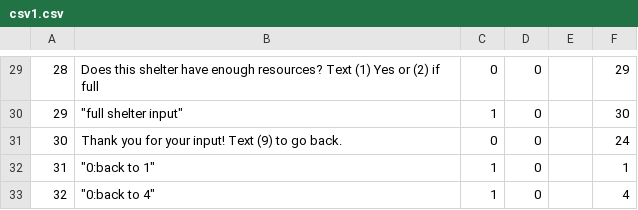
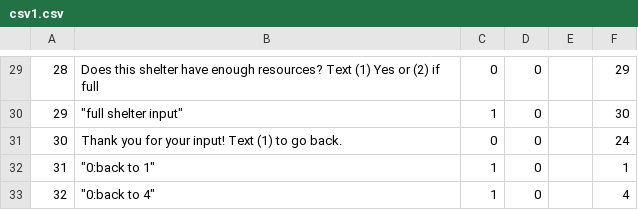
Before and after one commit to stefanzier/scu-hfh, a CSV file: csv1.csv, drawn as a sheet; only a part is shown, gaps mark what is left out; the diff covers the shown part only.

```diff
--- a/csv1.csv
+++ b/csv1.csv
@@ -30,3 +30,3 @@
 29,"""full shelter input""",1,0,,30
-30,Thank you for your input! Text (9) to go back.,0,0,,24
+30,Thank you for your input! Text (1) to go back.,0,0,,24
 31,"""0:back to 1""",1,0,,1
```
Also changed, not shown: 20 edited cells elsewhere in this file, 3 other files.
